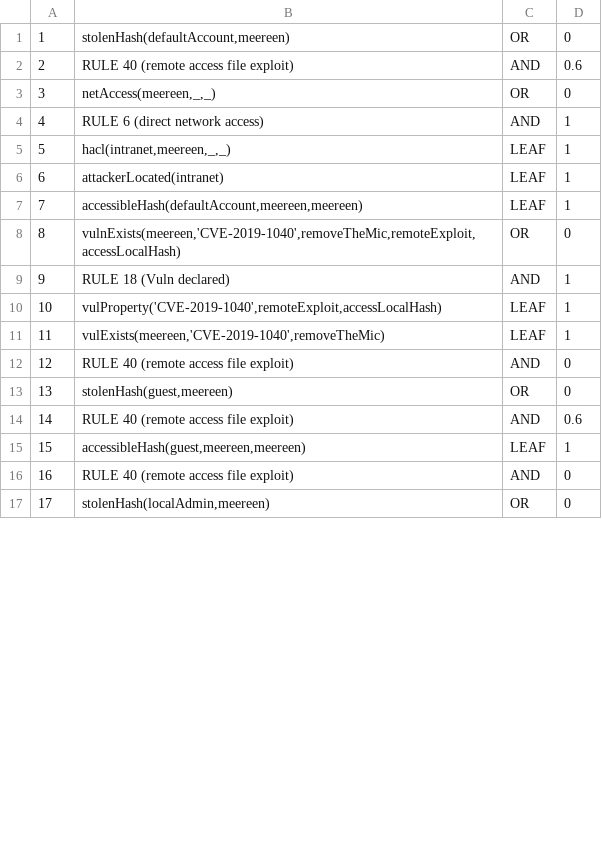
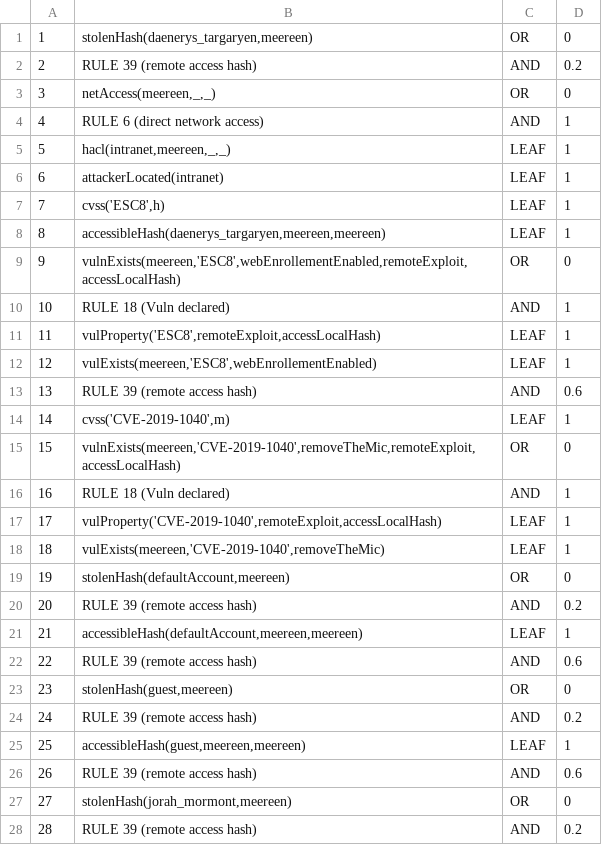
Before and after one commit to NathanaeldeLaChesnais/attacker_profiling_for_BAG_with_honeypots, a CSV file: Personnal_simulations/output_GOAD/VERTICES.CSV, drawn as a sheet; only a part is shown; the shorter side is filled out with more unchanged rows; removed rows and columns are numbered as before the commit, all else as after; the diff covers the shown part only; the diff names each change by its address in the sheet, - before the commit and + after, or states it on an @@ line.

```diff
--- a/Personnal_simulations/output_GOAD/VERTICES.CSV
+++ b/Personnal_simulations/output_GOAD/VERTICES.CSV
-B1: stolenHash(defaultAccount,meereen)
+B1: stolenHash(daenerys_targaryen,meereen)
-row 2: 2 | RULE 40 (remote access file exploit) | AND | 0.6
+row 2: 2 | RULE 39 (remote access hash) | AND | 0.2
+row 7: 7 | cvss('ESC8',h) | LEAF | 1
@@ column A renumbered between rows 8 and 33 @@
-B8: accessibleHash(defaultAccount,meereen,meereen)
+B8: accessibleHash(daenerys_targaryen,meereen,meereen)
+row 9: 9 | vulnExists(meereen,'ESC8',webEnrollementEnabled,remoteExploit,accessLocalHash) | OR | 0
+row 10: 10 | RULE 18 (Vuln declared) | AND | 1
+row 11: 11 | vulProperty('ESC8',remoteExploit,accessLocalHash) | LEAF | 1
+row 12: 12 | vulExists(meereen,'ESC8',webEnrollementEnabled) | LEAF | 1
+row 13: 13 | RULE 39 (remote access hash) | AND | 0.6
+row 14: 14 | cvss('CVE-2019-1040',m) | LEAF | 1
-row 12: 12 | RULE 40 (remote access file exploit) | AND | 0
+row 19: 19 | stolenHash(defaultAccount,meereen) | OR | 0
+row 20: 20 | RULE 39 (remote access hash) | AND | 0.2
+row 21: 21 | accessibleHash(defaultAccount,meereen,meereen) | LEAF | 1
+row 22: 22 | RULE 39 (remote access hash) | AND | 0.6
-row 14: 14 | RULE 40 (remote access file exploit) | AND | 0.6
+row 24: 24 | RULE 39 (remote access hash) | AND | 0.2
-row 16: 16 | RULE 40 (remote access file exploit) | AND | 0
+row 26: 26 | RULE 39 (remote access hash) | AND | 0.6
+row 27: 27 | stolenHash(jorah_mormont,meereen) | OR | 0
+row 28: 28 | RULE 39 (remote access hash) | AND | 0.2
```
Also changed, not shown: 4 added rows and 2 removed rows elsewhere in this file, Personnal_simulations/output_GOAD/ARCS.CSV, 21 other files.
